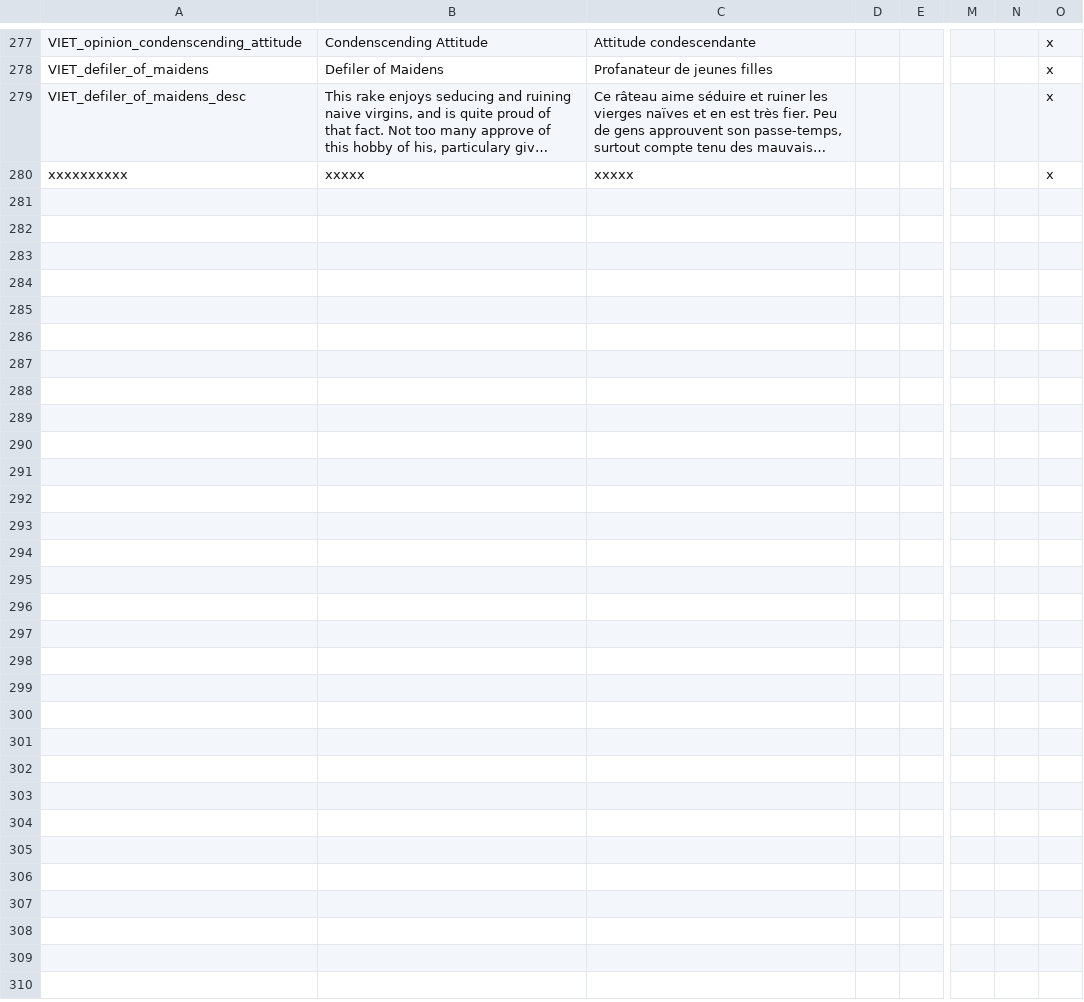
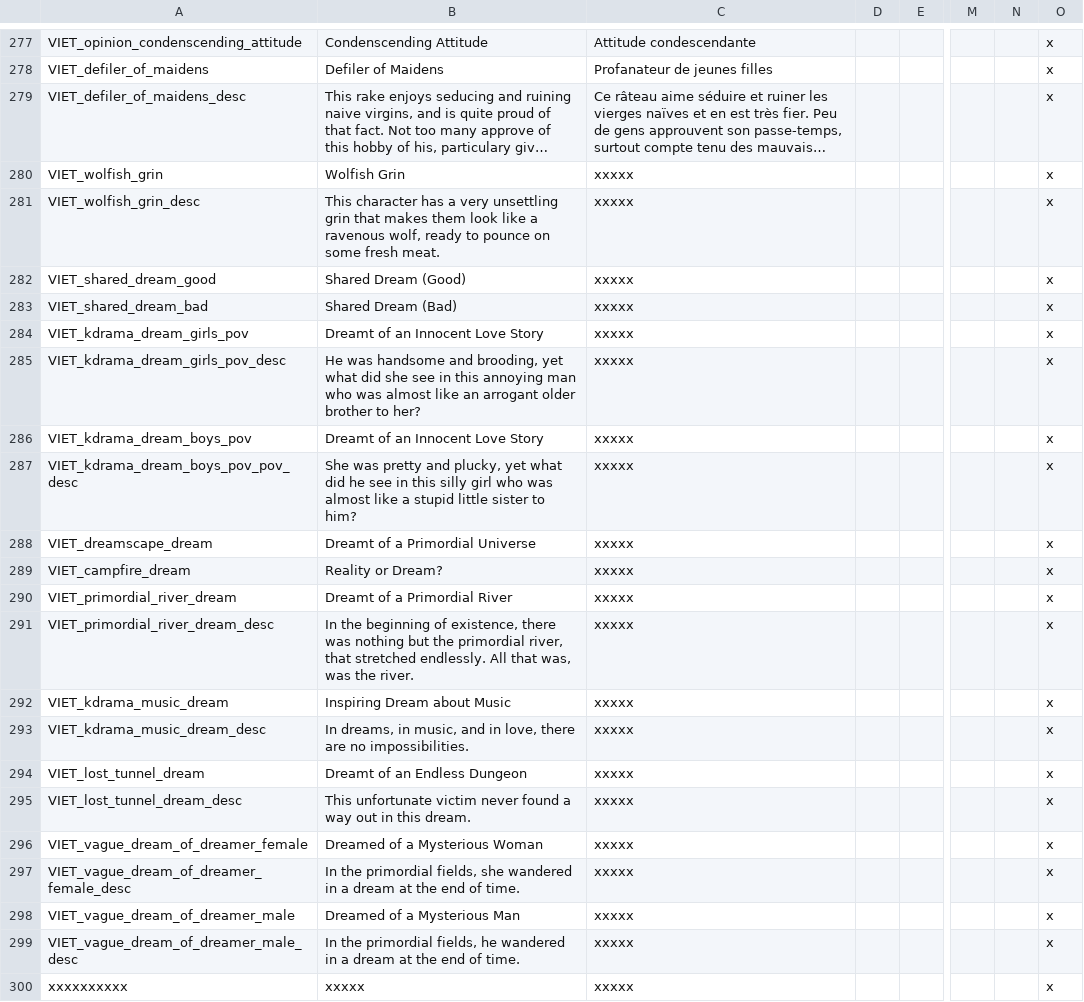
Before and after one commit to cybrxkhan/VIET-Events-Reborn, a CSV file: VIET Events/localisation/VIET_modifiers_2.csv, drawn as a sheet; only a part is shown, gaps mark what is left out; long unchanged cells end in …; rows hold the shown columns only; the diff names each change by its address in the sheet, - before the commit and + after, or states it on an @@ line.

Commit message:
Strange Dreams Modifiers

```diff
--- a/VIET Events/localisation/VIET_modifiers_2.csv
+++ b/VIET Events/localisation/VIET_modifiers_2.csv
+row 280: VIET_wolfish_grin | Wolfish Grin | xxxxx |  |  |  |  | x
+row 281: VIET_wolfish_grin_desc | This character has a very unsettling grin that makes them look like a ravenous wolf, ready to pounce on some fresh meat. | xxxxx |  |  |  |  | x
+row 282: VIET_shared_dream_good | Shared Dream (Good) | xxxxx |  |  |  |  | x
+row 283: VIET_shared_dream_bad | Shared Dream (Bad) | xxxxx |  |  |  |  | x
+row 284: VIET_kdrama_dream_girls_pov | Dreamt of an Innocent Love Story | xxxxx |  |  |  |  | x
+row 285: VIET_kdrama_dream_girls_pov_desc | He was handsome and brooding, yet what did she see in this annoying man who was almost like an arrogant older brother to her? | xxxxx |  |  |  |  | x
+row 286: VIET_kdrama_dream_boys_pov | Dreamt of an Innocent Love Story | xxxxx |  |  |  |  | x
+row 287: VIET_kdrama_dream_boys_pov_pov_desc | She was pretty and plucky, yet what did he see in this silly girl who was almost like a stupid little sister to him? | xxxxx |  |  |  |  | x
+row 288: VIET_dreamscape_dream | Dreamt of a Primordial Universe | xxxxx |  |  |  |  | x
+row 289: VIET_campfire_dream | Reality or Dream? | xxxxx |  |  |  |  | x
+row 290: VIET_primordial_river_dream | Dreamt of a Primordial River | xxxxx |  |  |  |  | x
+row 291: VIET_primordial_river_dream_desc | In the beginning of existence, there was nothing but the primordial river, that stretched endlessly. All that was, was the river. | xxxxx |  |  |  |  | x
+row 292: VIET_kdrama_music_dream | Inspiring Dream about Music | xxxxx |  |  |  |  | x
+row 293: VIET_kdrama_music_dream_desc | In dreams, in music, and in love, there are no impossibilities. | xxxxx |  |  |  |  | x
+row 294: VIET_lost_tunnel_dream | Dreamt of an Endless Dungeon | xxxxx |  |  |  |  | x
+row 295: VIET_lost_tunnel_dream_desc | This unfortunate victim never found a way out in this dream. | xxxxx |  |  |  |  | x
+row 296: VIET_vague_dream_of_dreamer_female | Dreamed of a Mysterious Woman | xxxxx |  |  |  |  | x
+row 297: VIET_vague_dream_of_dreamer_female_desc | In the primordial fields, she wandered in a dream at the end of time. | xxxxx |  |  |  |  | x
+row 298: VIET_vague_dream_of_dreamer_male | Dreamed of a Mysterious Man | xxxxx |  |  |  |  | x
+row 299: VIET_vague_dream_of_dreamer_male_desc | In the primordial fields, he wandered in a dream at the end of time. | xxxxx |  |  |  |  | x
```
Also changed, not shown: 2 other files.
